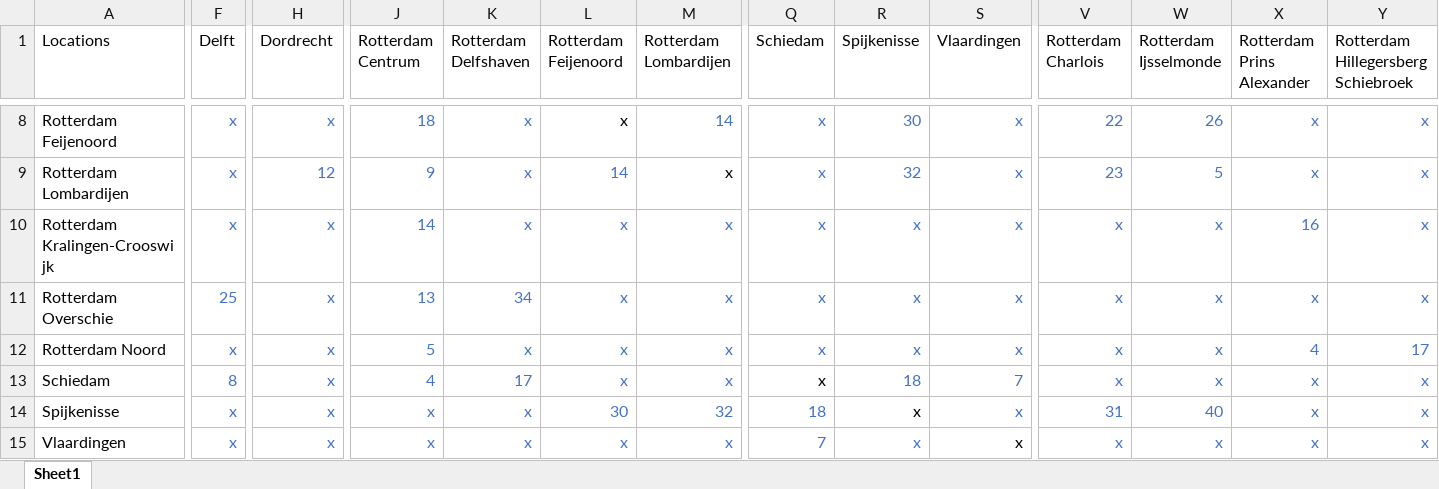
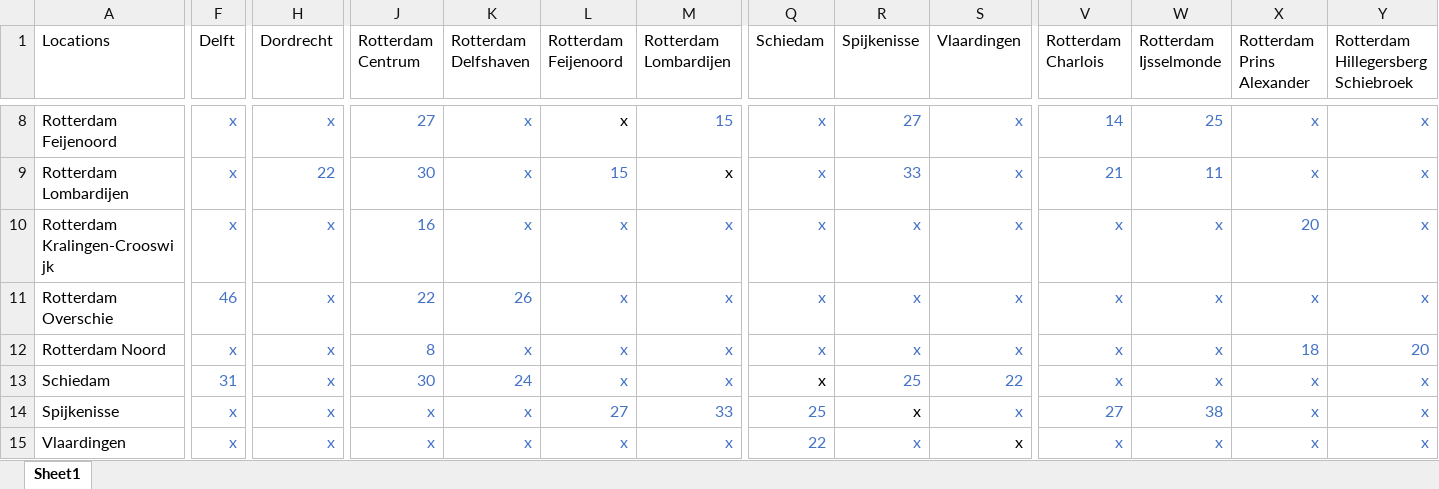
Before and after one commit to tewhol/Design_in_Network_group_8, an Excel workbook: Data_files/Part_2/Rotterdam_ov_times.xlsx, sheet Sheet1, drawn as a sheet; only a part is shown, gaps mark what is left out; values as stored, in another font and other column widths than the file's, no borders; the diff covers the shown part only; the diff names each change by its address in the sheet, - before the commit and + after, or states it on an @@ line.

```diff
--- a/Data_files/Part_2/Rotterdam_ov_times.xlsx (sheet Sheet1)
+++ b/Data_files/Part_2/Rotterdam_ov_times.xlsx (sheet Sheet1)
-J8 (Rotterdam Centrum): 18
+J8 (Rotterdam Centrum): 27
-M8 (Rotterdam Lombardijen): 14
+M8 (Rotterdam Lombardijen): 15
-R8 (Spijkenisse): 30
+R8 (Spijkenisse): 27
-V8 (Rotterdam Charlois): 22
+V8 (Rotterdam Charlois): 14
-W8 (Rotterdam Ijsselmonde): 26
+W8 (Rotterdam Ijsselmonde): 25
-H9 (Dordrecht): 12
+H9 (Dordrecht): 22
-J9 (Rotterdam Centrum): 9
+J9 (Rotterdam Centrum): 30
-L9 (Rotterdam Feijenoord): 14
+L9 (Rotterdam Feijenoord): 15
-R9 (Spijkenisse): 32
+R9 (Spijkenisse): 33
-V9 (Rotterdam Charlois): 23
+V9 (Rotterdam Charlois): 21
-W9 (Rotterdam Ijsselmonde): 5
+W9 (Rotterdam Ijsselmonde): 11
-J10 (Rotterdam Centrum): 14
+J10 (Rotterdam Centrum): 16
-X10 (Rotterdam Prins Alexander): 16
+X10 (Rotterdam Prins Alexander): 20
-F11 (Delft): 25
+F11 (Delft): 46
-J11 (Rotterdam Centrum): 13
+J11 (Rotterdam Centrum): 22
-K11 (Rotterdam Delfshaven): 34
+K11 (Rotterdam Delfshaven): 26
-J12 (Rotterdam Centrum): 5
+J12 (Rotterdam Centrum): 8
-X12 (Rotterdam Prins Alexander): 4
+X12 (Rotterdam Prins Alexander): 18
-Y12: 17
+Y12: 20
-F13 (Delft): 8
+F13 (Delft): 31
-J13 (Rotterdam Centrum): 4
+J13 (Rotterdam Centrum): 30
-K13 (Rotterdam Delfshaven): 17
+K13 (Rotterdam Delfshaven): 24
-R13 (Spijkenisse): 18
+R13 (Spijkenisse): 25
-S13 (Vlaardingen): 7
+S13 (Vlaardingen): 22
-L14 (Rotterdam Feijenoord): 30
+L14 (Rotterdam Feijenoord): 27
-M14 (Rotterdam Lombardijen): 32
+M14 (Rotterdam Lombardijen): 33
-Q14 (Schiedam): 18
+Q14 (Schiedam): 25
-V14 (Rotterdam Charlois): 31
+V14 (Rotterdam Charlois): 27
-W14 (Rotterdam Ijsselmonde): 40
+W14 (Rotterdam Ijsselmonde): 38
-Q15 (Schiedam): 7
+Q15 (Schiedam): 22
```
Also changed, not shown: 58 edited cells elsewhere in this sheet, 2 other files.
